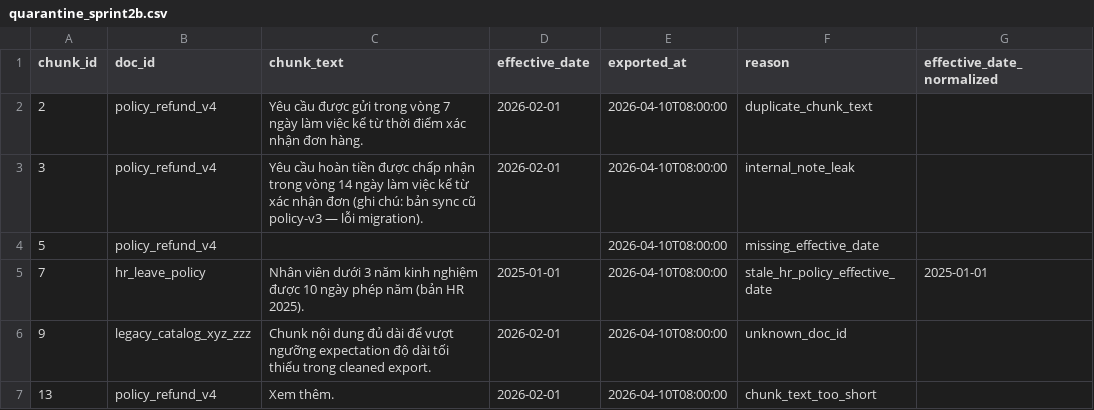
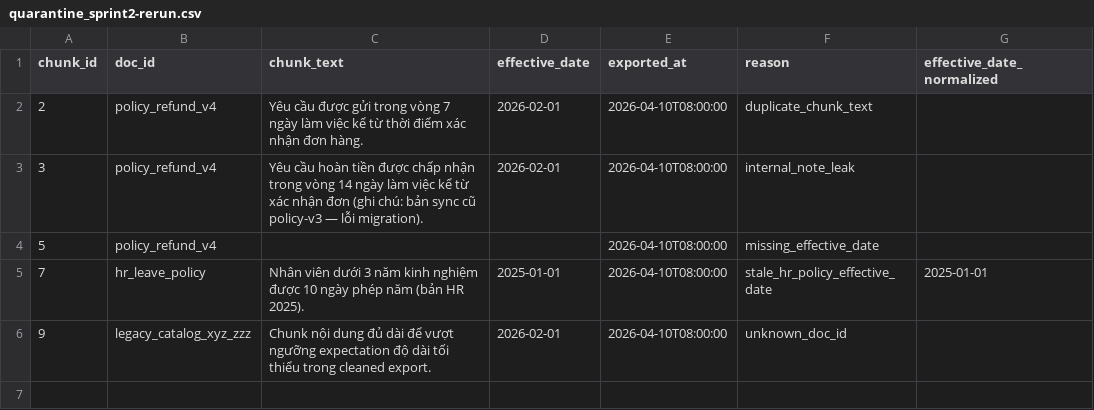
Before and after one commit to AI20K-C401-C2/lab10-c401-c2, a CSV file: lab/artifacts/quarantine/quarantine_sprint2-rerun.csv (was lab/artifacts/quarantine/quarantine_sprint2b.csv), drawn as a sheet.

```diff
--- a/lab/artifacts/quarantine/quarantine_sprint2b.csv
+++ b/lab/artifacts/quarantine/quarantine_sprint2-rerun.csv
@@ -6,2 +6 @@ chunk_id,doc_id,chunk_text,effective_date,exported_at,reason,effective_date_norm
 9,legacy_catalog_xyz_zzz,Chunk nội dung đủ dài để vượt ngưỡng expectation độ dài tối thiểu trong cleaned export.,2026-02-01,2026-04-10T08:00:00,unknown_doc_id,
-13,policy_refund_v4,Xem thêm.,2026-02-01,2026-04-10T08:00:00,chunk_text_too_short,
```
Also changed, not shown: lab/artifacts/cleaned/cleaned_sprint2-rerun.csv, 7 other files.
